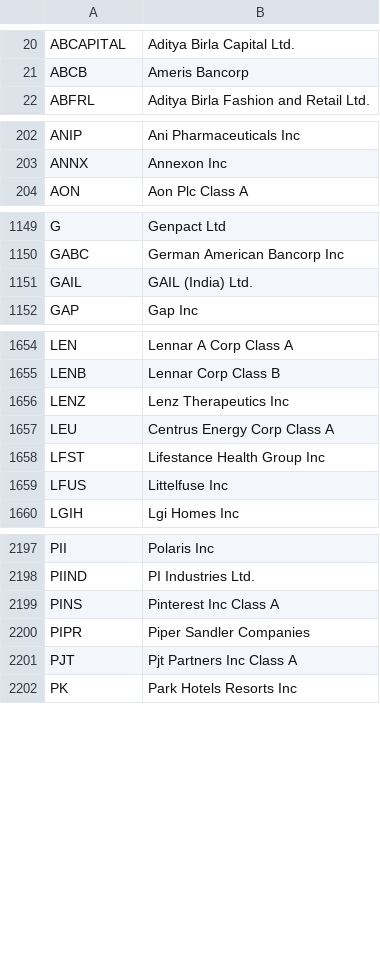
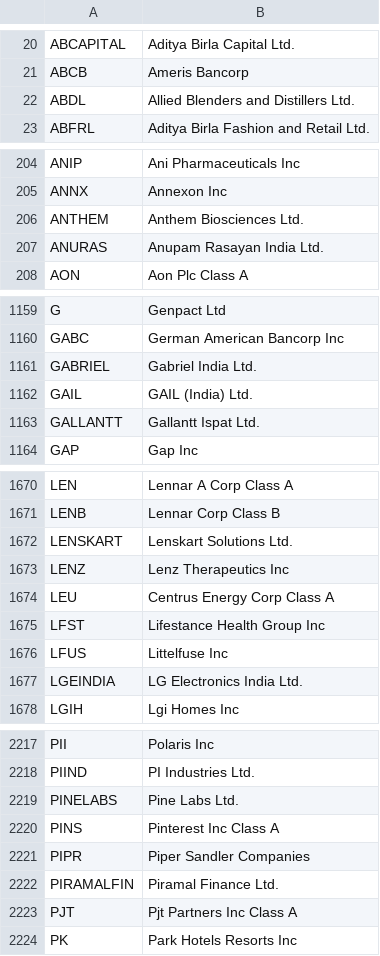
Before and after one commit to Lucifer464-code/Market-Dashboard, a CSV file: ticker_names.csv, drawn as a sheet; only a part is shown, gaps mark what is left out; the diff covers the shown part only.

```diff
--- a/ticker_names.csv
+++ b/ticker_names.csv
@@ -21,2 +21,3 @@ ABCAPITAL,Aditya Birla Capital Ltd.
 ABCB,Ameris Bancorp
+ABDL,Allied Blenders and Distillers Ltd.
 ABFRL,Aditya Birla Fashion and Retail Ltd.
@@ -203,2 +205,4 @@ ANIP,Ani Pharmaceuticals Inc
 ANNX,Annexon Inc
+ANTHEM,Anthem Biosciences Ltd.
+ANURAS,Anupam Rasayan India Ltd.
 AON,Aon Plc Class A
@@ -1150,3 +1160,5 @@ G,Genpact Ltd
 GABC,German American Bancorp Inc
+GABRIEL,Gabriel India Ltd.
 GAIL,GAIL (India) Ltd.
+GALLANTT,Gallantt Ispat Ltd.
 GAP,Gap Inc
@@ -1655,2 +1671,3 @@ LEN,Lennar A Corp Class A
 LENB,Lennar Corp Class B
+LENSKART,Lenskart Solutions Ltd.
 LENZ,Lenz Therapeutics Inc
@@ -1659,2 +1676,3 @@ LFST,Lifestance Health Group Inc
 LFUS,Littelfuse Inc
+LGEINDIA,LG Electronics India Ltd.
 LGIH,Lgi Homes Inc
@@ -2198,4 +2218,6 @@ PII,Polaris Inc
 PIIND,PI Industries Ltd.
+PINELABS,Pine Labs Ltd.
 PINS,Pinterest Inc Class A
 PIPR,Piper Sandler Companies
+PIRAMALFIN,Piramal Finance Ltd.
 PJT,Pjt Partners Inc Class A
```
Also changed, not shown: 22 added rows and 3 edited cells elsewhere in this file, 1 other file.
